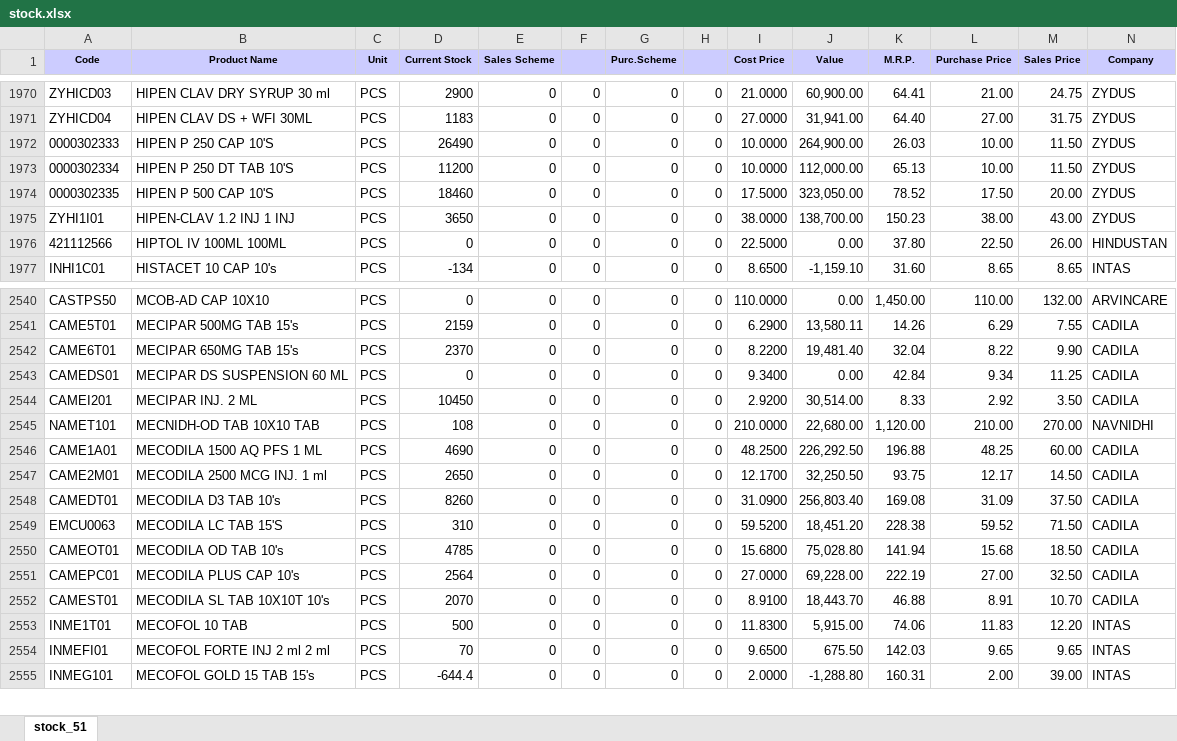
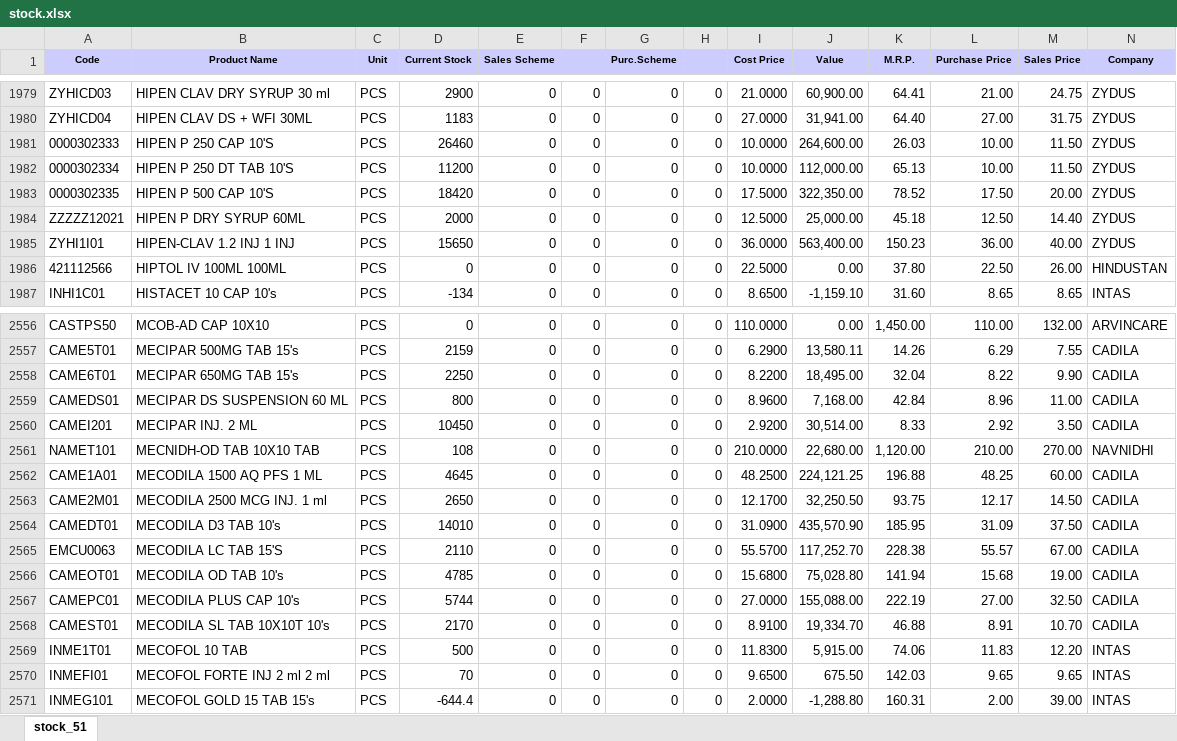
Before and after one commit to ishwarpharma/ishwarone, an Excel workbook: stock.xlsx, sheet stock_51, drawn as a sheet; only a part is shown, gaps mark what is left out; values as stored, in another font and other column widths than the file's, no borders; addresses are those after the commit; rows hold the shown columns only; the diff covers the shown part only; the diff names each change by its address in the sheet, - before the commit and + after, or states it on an @@ line.

```diff
--- a/stock.xlsx (sheet stock_51)
+++ b/stock.xlsx (sheet stock_51)
-D1981 (Current Stock): 26490
+D1981 (Current Stock): 26460
-J1981 (Value): 264,900.00
+J1981 (Value): 264,600.00
-D1983 (Current Stock): 18460
+D1983 (Current Stock): 18420
-J1983 (Value): 323,050.00
+J1983 (Value): 322,350.00
+row 1984: ZZZZZ12021 | HIPEN P DRY SYRUP 60ML | PCS | 2000 | 0 | 0 | 0 | 0 | 12.5000 | 25,000.00 | 45.18 | 12.50 | 14.40 | ZYDUS
-D1985 (Current Stock): 3650
+D1985 (Current Stock): 15650
-I1985 (Cost Price): 38.0000
+I1985 (Cost Price): 36.0000
-J1985 (Value): 138,700.00
+J1985 (Value): 563,400.00
-L1985 (Purchase Price): 38.00
+L1985 (Purchase Price): 36.00
-M1985 (Sales Price): 43.00
+M1985 (Sales Price): 40.00
-D2558 (Current Stock): 2370
+D2558 (Current Stock): 2250
-J2558 (Value): 19,481.40
+J2558 (Value): 18,495.00
-D2559 (Current Stock): 0
+D2559 (Current Stock): 800
-I2559 (Cost Price): 9.3400
+I2559 (Cost Price): 8.9600
-J2559 (Value): 0.00
+J2559 (Value): 7,168.00
-L2559 (Purchase Price): 9.34
+L2559 (Purchase Price): 8.96
-M2559 (Sales Price): 11.25
+M2559 (Sales Price): 11.00
-D2562 (Current Stock): 4690
+D2562 (Current Stock): 4645
-J2562 (Value): 226,292.50
+J2562 (Value): 224,121.25
-D2564 (Current Stock): 8260
+D2564 (Current Stock): 14010
-J2564 (Value): 256,803.40
+J2564 (Value): 435,570.90
-K2564 (M.R.P.): 169.08
+K2564 (M.R.P.): 185.95
-D2565 (Current Stock): 310
+D2565 (Current Stock): 2110
-I2565 (Cost Price): 59.5200
+I2565 (Cost Price): 55.5700
-J2565 (Value): 18,451.20
+J2565 (Value): 117,252.70
-L2565 (Purchase Price): 59.52
+L2565 (Purchase Price): 55.57
-M2565 (Sales Price): 71.50
+M2565 (Sales Price): 67.00
-M2566 (Sales Price): 18.50
+M2566 (Sales Price): 19.00
-D2567 (Current Stock): 2564
+D2567 (Current Stock): 5744
-J2567 (Value): 69,228.00
+J2567 (Value): 155,088.00
-D2568 (Current Stock): 2070
+D2568 (Current Stock): 2170
-J2568 (Value): 18,443.70
+J2568 (Value): 19,334.70
```
Also changed, not shown: 30 added rows, 2 removed rows and 736 edited cells elsewhere in this sheet.
